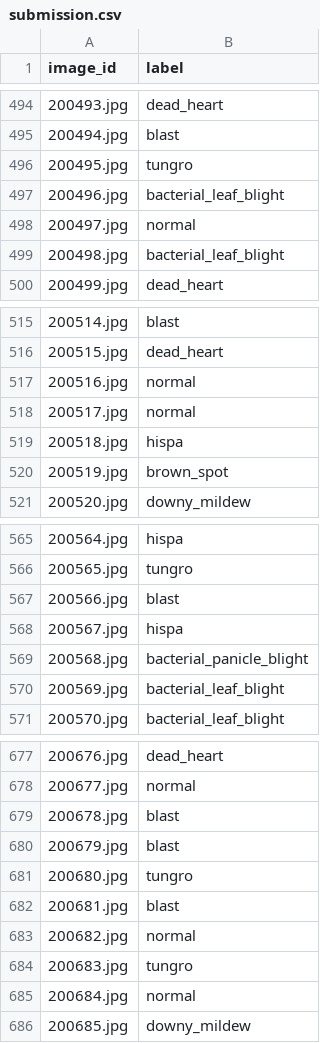
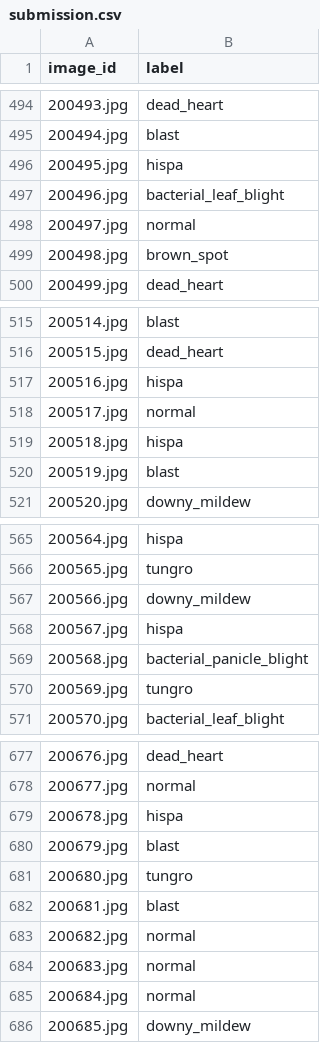
Before and after one commit to IdkwhatImD0ing/Kaggle, a CSV file: Paddy/submission.csv, drawn as a sheet; only a part is shown, gaps mark what is left out; the diff covers the shown part only.

```diff
--- a/Paddy/submission.csv
+++ b/Paddy/submission.csv
@@ -495,6 +495,6 @@ image_id,label
 200494.jpg,blast
-200495.jpg,tungro
+200495.jpg,hispa
 200496.jpg,bacterial_leaf_blight
 200497.jpg,normal
-200498.jpg,bacterial_leaf_blight
+200498.jpg,brown_spot
 200499.jpg,dead_heart
@@ -516,6 +516,6 @@ image_id,label
 200515.jpg,dead_heart
-200516.jpg,normal
+200516.jpg,hispa
 200517.jpg,normal
 200518.jpg,hispa
-200519.jpg,brown_spot
+200519.jpg,blast
 200520.jpg,downy_mildew
@@ -566,6 +566,6 @@ image_id,label
 200565.jpg,tungro
-200566.jpg,blast
+200566.jpg,downy_mildew
 200567.jpg,hispa
 200568.jpg,bacterial_panicle_blight
-200569.jpg,bacterial_leaf_blight
+200569.jpg,tungro
 200570.jpg,bacterial_leaf_blight
@@ -678,3 +678,3 @@ image_id,label
 200677.jpg,normal
-200678.jpg,blast
+200678.jpg,hispa
 200679.jpg,blast
@@ -683,3 +683,3 @@ image_id,label
 200682.jpg,normal
-200683.jpg,tungro
+200683.jpg,normal
 200684.jpg,normal
```
Also changed, not shown: 151 edited cells elsewhere in this file, 3 other files.
